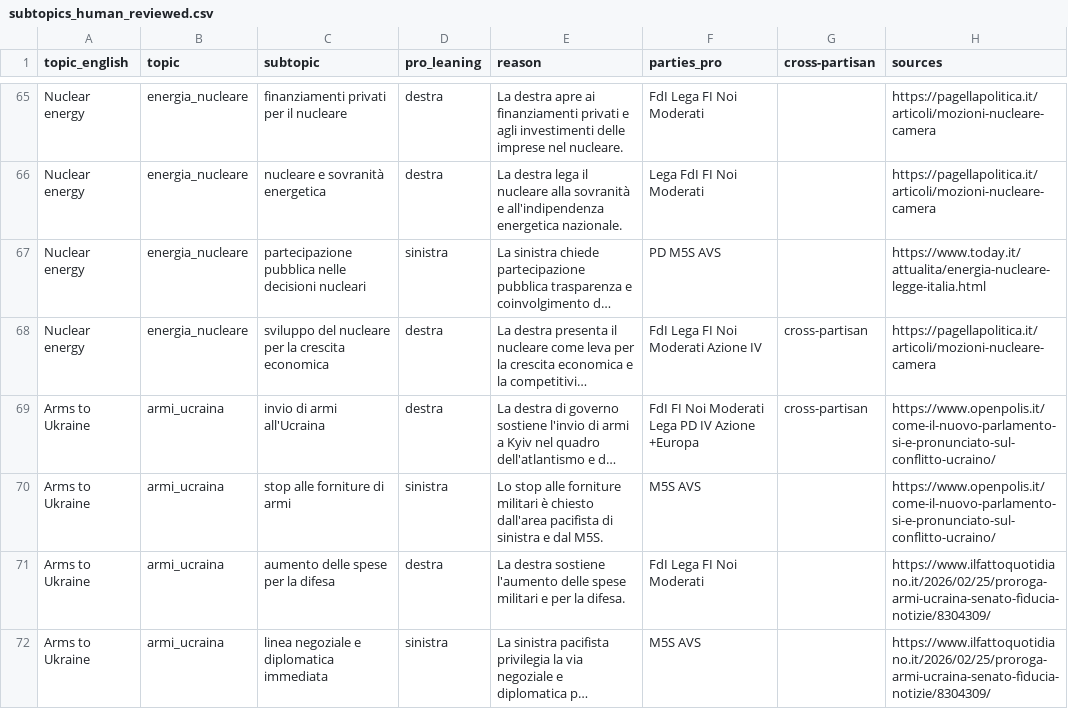
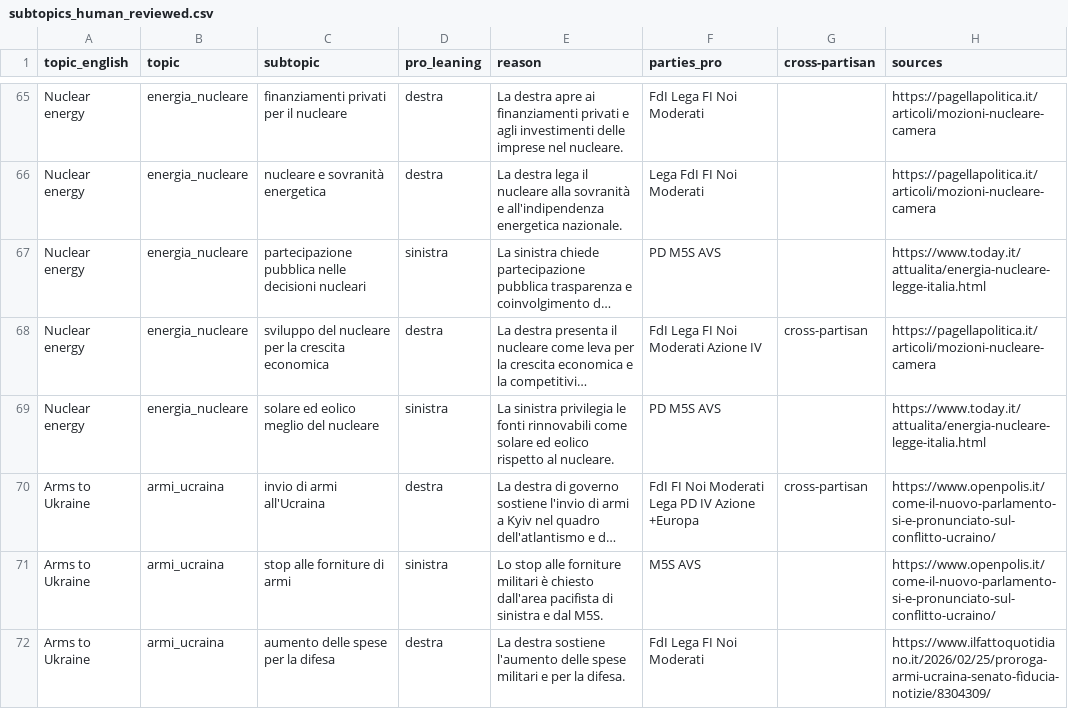
Before and after one commit to DeniseGH/aio-political-audit, a CSV file: queries/subtopics_human_reviewed.csv, drawn as a sheet; only a part is shown, gaps mark what is left out; the shorter side is filled out with more unchanged rows; long unchanged cells end in …; the diff names each change by its address in the sheet, - before the commit and + after, or states it on an @@ line.

Commit message:
small edits queries

```diff
--- a/queries/subtopics_human_reviewed.csv
+++ b/queries/subtopics_human_reviewed.csv
+row 69: Nuclear energy | energia_nucleare | solare ed eolico meglio del nucleare | sinistra | La sinistra privilegia le fonti rinnovabili come solare ed eolico rispetto al nucleare. | PD M5S AVS |  | https://www.today.it/attualita/energia-nucleare-legge-italia.html
```
Also changed, not shown: queries/queries_human_reviewed.csv, 2 other files.
